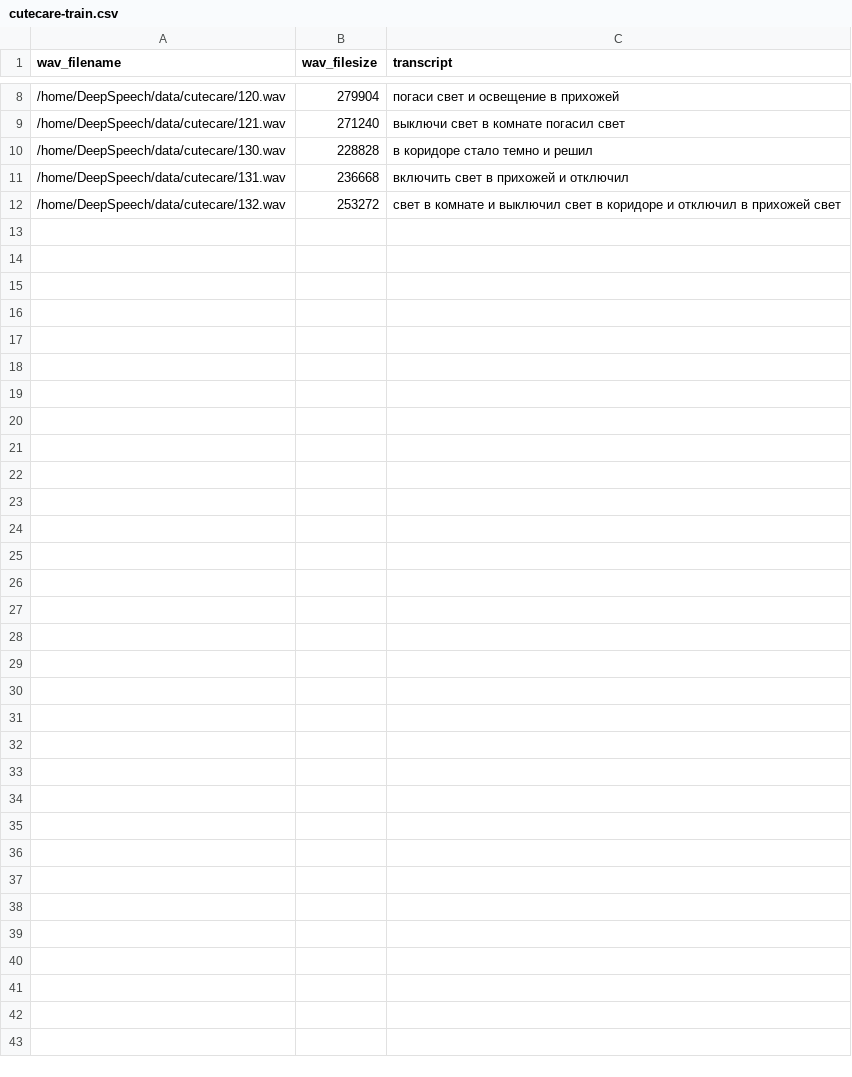
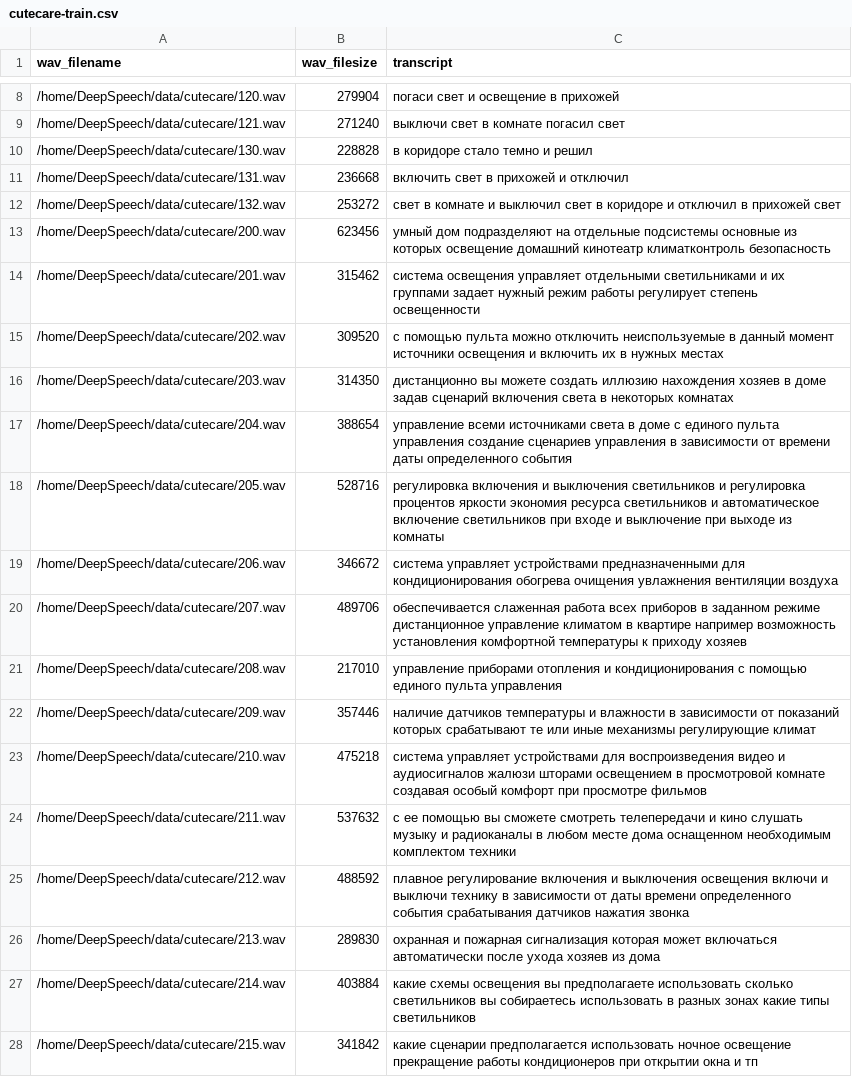
Before and after one commit to cutecare/DeepSpeech, a CSV file: data/cutecare/cutecare-train.csv, drawn as a sheet; only a part is shown, gaps mark what is left out; the diff names each change by its address in the sheet, - before the commit and + after, or states it on an @@ line.

Commit message:
more data for training were added

```diff
--- a/data/cutecare/cutecare-train.csv
+++ b/data/cutecare/cutecare-train.csv
+row 13: /home/DeepSpeech/data/cutecare/200.wav | 623456 | умный дом подразделяют на отдельные подсистемы основные из которых освещение домашний кинотеатр климатконтроль безопасность
+row 14: /home/DeepSpeech/data/cutecare/201.wav | 315462 | система освещения управляет отдельными светильниками и их группами задает нужный режим работы регулирует степень освещенности
+row 15: /home/DeepSpeech/data/cutecare/202.wav | 309520 | с помощью пульта можно отключить неиспользуемые в данный момент источники освещения и включить их в нужных местах
+row 16: /home/DeepSpeech/data/cutecare/203.wav | 314350 | дистанционно вы можете создать иллюзию нахождения хозяев в доме задав сценарий включения света в некоторых комнатах
+row 17: /home/DeepSpeech/data/cutecare/204.wav | 388654 | управление всеми источниками света в доме с единого пульта управления создание сценариев управления в зависимости от времени даты определенного события
+row 18: /home/DeepSpeech/data/cutecare/205.wav | 528716 | регулировка включения и выключения светильников и регулировка процентов яркости экономия ресурса светильников и автоматическое включение светильников при входе и выключение при выходе из комнаты
+row 19: /home/DeepSpeech/data/cutecare/206.wav | 346672 | система управляет устройствами предназначенными для кондиционирования обогрева очищения увлажнения вентиляции воздуха
+row 20: /home/DeepSpeech/data/cutecare/207.wav | 489706 | обеспечивается слаженная работа всех приборов в заданном режиме дистанционное управление климатом в квартире например возможность установления комфортной температуры к приходу хозяев
+row 21: /home/DeepSpeech/data/cutecare/208.wav | 217010 | управление приборами отопления и кондиционирования с помощью единого пульта управления
+row 22: /home/DeepSpeech/data/cutecare/209.wav | 357446 | наличие датчиков температуры и влажности в зависимости от показаний которых срабатывают те или иные механизмы регулирующие климат
+row 23: /home/DeepSpeech/data/cutecare/210.wav | 475218 | система управляет устройствами для воспроизведения видео и аудиосигналов жалюзи шторами освещением в просмотровой комнате создавая особый комфорт при просмотре фильмов
+row 24: /home/DeepSpeech/data/cutecare/211.wav | 537632 | с ее помощью вы сможете смотреть телепередачи и кино слушать музыку и радиоканалы в любом месте дома оснащенном необходимым комплектом техники
+row 25: /home/DeepSpeech/data/cutecare/212.wav | 488592 | плавное регулирование включения и выключения освещения включи и выключи технику в зависимости от даты времени определенного события срабатывания датчиков нажатия звонка
+row 26: /home/DeepSpeech/data/cutecare/213.wav | 289830 | охранная и пожарная сигнализация которая может включаться автоматически после ухода хозяев из дома
+row 27: /home/DeepSpeech/data/cutecare/214.wav | 403884 | какие схемы освещения вы предполагаете использовать сколько светильников вы собираетесь использовать в разных зонах какие типы светильников
+row 28: /home/DeepSpeech/data/cutecare/215.wav | 341842 | какие сценарии предполагается использовать ночное освещение прекращение работы кондиционеров при открытии окна и тп
```
Also changed, not shown: 17 other files.
